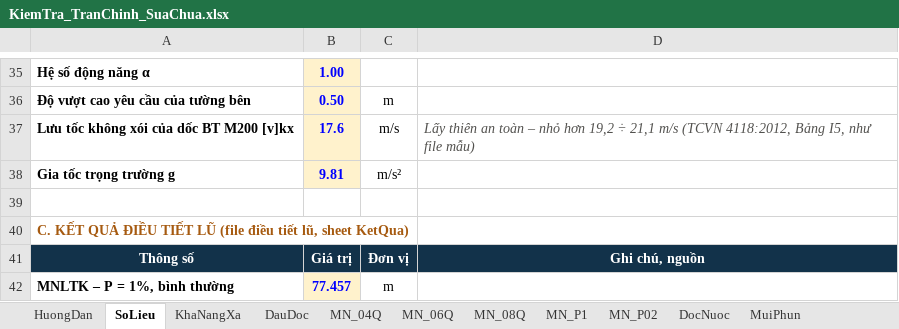
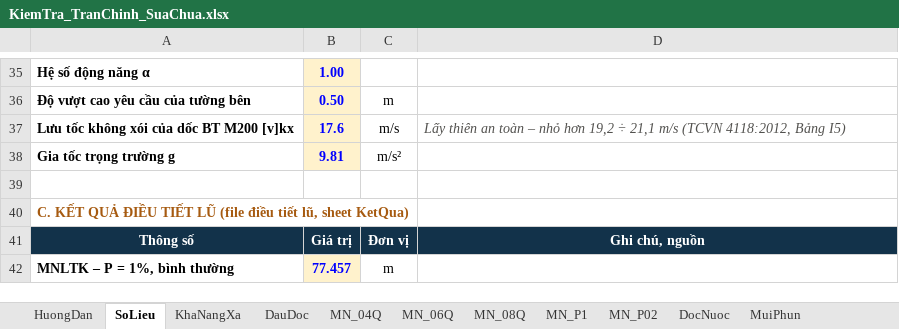
Before and after one commit to ztruongchi76z-wq/5553-6689, an Excel workbook: DATN_HoCaGiay/TAI_VE/KiemTra_TranChinh_SuaChua.xlsx, sheet SoLieu, drawn as a sheet; only a part is shown, gaps mark what is left out; values as stored, in another font and other column widths than the file's, no borders; the diff names each change by its address in the sheet, - before the commit and + after, or states it on an @@ line.

```diff
--- a/DATN_HoCaGiay/TAI_VE/KiemTra_TranChinh_SuaChua.xlsx (sheet SoLieu)
+++ b/DATN_HoCaGiay/TAI_VE/KiemTra_TranChinh_SuaChua.xlsx (sheet SoLieu)
-D37: …4118:2012, Bảng I5, như file mẫu)
+D37: …4118:2012, Bảng I5)
```
Also changed, not shown: sheet HuongDan, sheet DauDoc, 4 other files.
